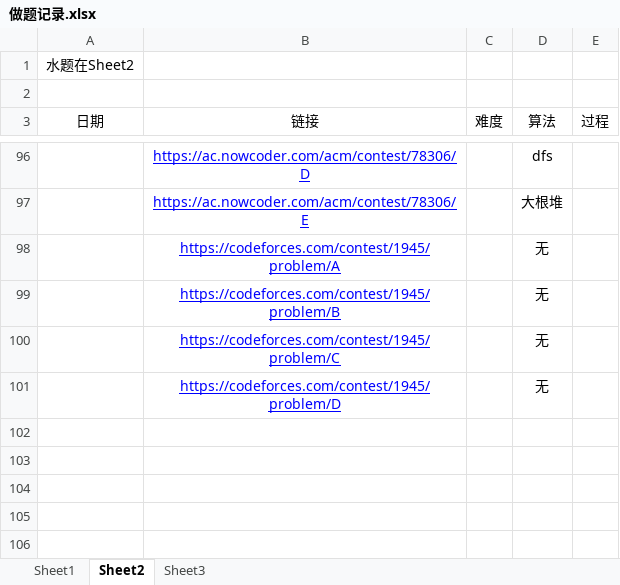
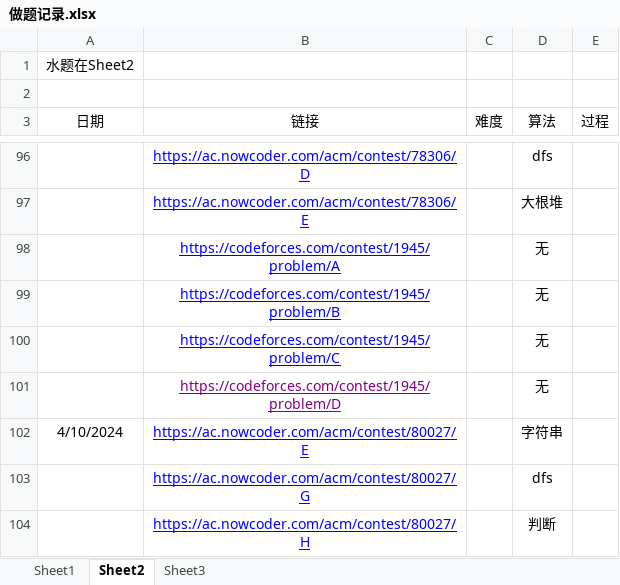
Before and after one commit to unclezhou486/ACM-Solutions, an Excel workbook: 做题记录.xlsx, sheet Sheet2, drawn as a sheet; only a part is shown, gaps mark what is left out; values as stored, in another font and other column widths than the file's, no borders; the diff names each change by its address in the sheet, - before the commit and + after, or states it on an @@ line.

```diff
--- a/做题记录.xlsx (sheet Sheet2)
+++ b/做题记录.xlsx (sheet Sheet2)
-B101 text colour: #0000FF
+B101 text colour: #800080
+row 102: 4/10/2024 | https://ac.nowcoder.com/acm/contest/80027/E |  | 字符串
+row 103:  | https://ac.nowcoder.com/acm/contest/80027/G |  | dfs
+row 104:  | https://ac.nowcoder.com/acm/contest/80027/H |  | 判断
```
Also changed, not shown: sheet Sheet3, sheet Sheet1, 9 other files.
